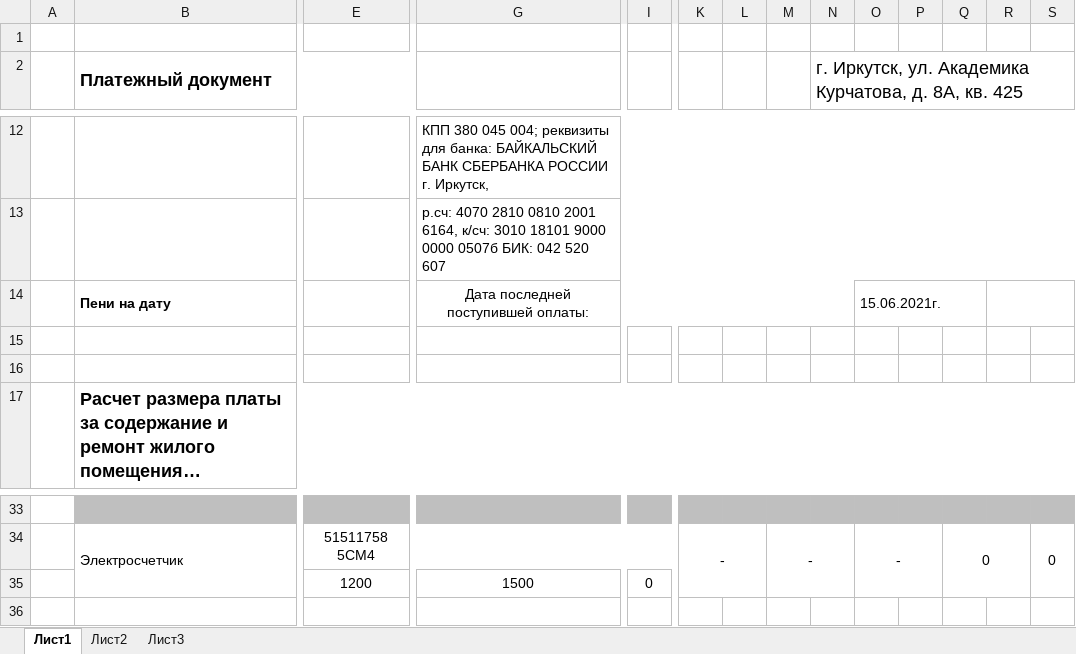
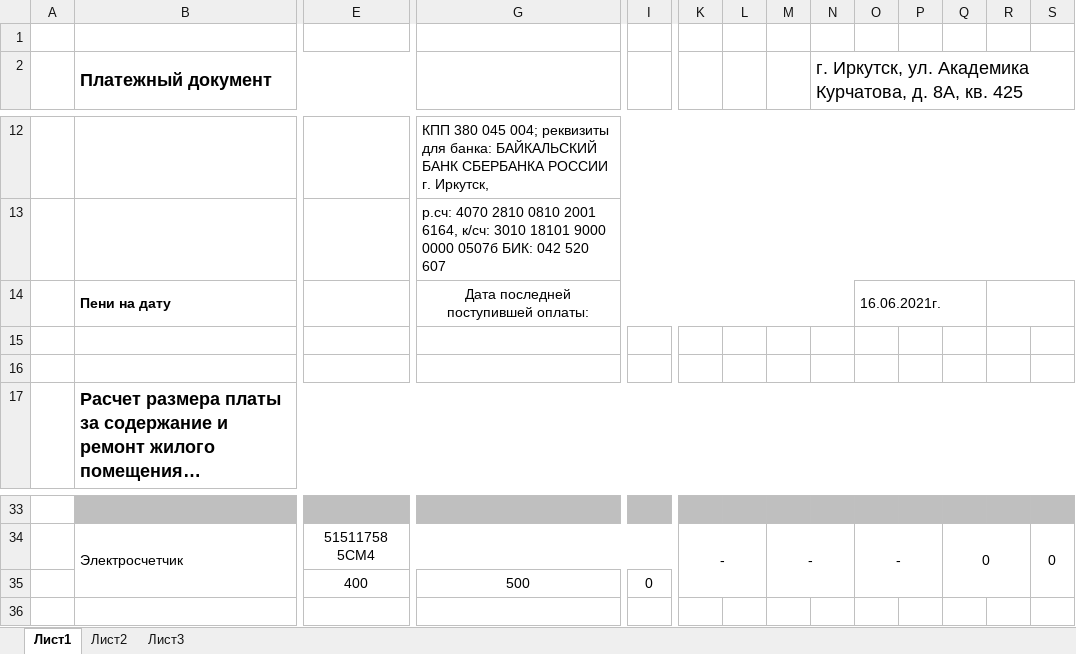
Before and after one commit to PolitechTeam/ElectricityBill, an Excel workbook: src/resources/receipts/out_receipt.xlsx, sheet Лист1, drawn as a sheet; only a part is shown, gaps mark what is left out; long unchanged cells end in …; values as stored, in another font and other column widths than the file's, no borders; removed rows and columns are numbered as before the commit, all else as after; rows hold the shown columns only; the diff names each change by its address in the sheet, - before the commit and + after, or states it on an @@ line.

```diff
--- a/src/resources/receipts/out_receipt.xlsx (sheet Лист1)
+++ b/src/resources/receipts/out_receipt.xlsx (sheet Лист1)
-O14: 15.06.2021г.
+O14: 16.06.2021г.
-row 35:  |  | 1200 | 1500 | 0
+row 35:  |  | 400 | 500 | 0
```
Also changed, not shown: 10 other files.
